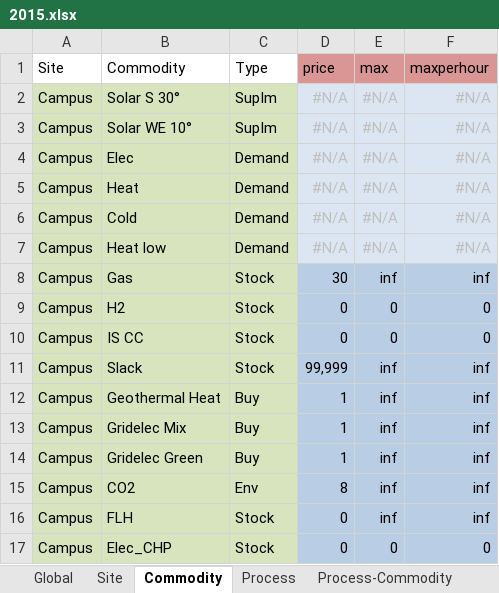
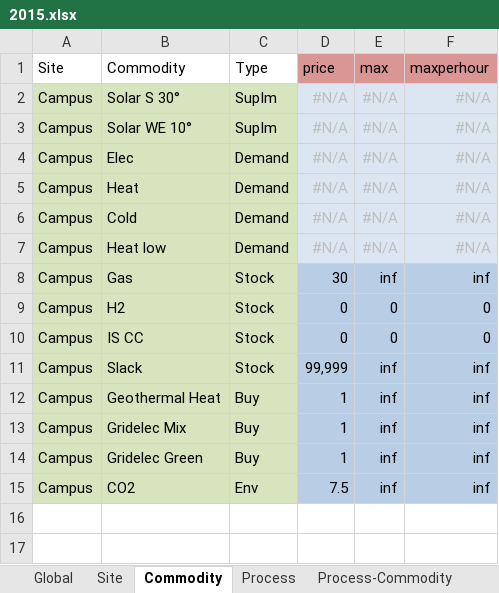
Before and after one commit to froehlie/urbs, an Excel workbook: Input/2015.xlsx, sheet Commodity, drawn as a sheet; values as stored, in another font and other column widths than the file's, no borders; the diff names each change by its address in the sheet, - before the commit and + after, or states it on an @@ line.

```diff
--- a/Input/2015.xlsx (sheet Commodity)
+++ b/Input/2015.xlsx (sheet Commodity)
-D15 (price): 8
+D15 (price): 7.5
-row 16: Campus | FLH | Stock | 0 | inf | inf
-row 17: Campus | Elec_CHP | Stock | 0 | 0 | 0
```
Also changed, not shown: sheet Process, sheet Process-Commodity, sheet Storage, Input/2020.xlsx, 8 other files.
